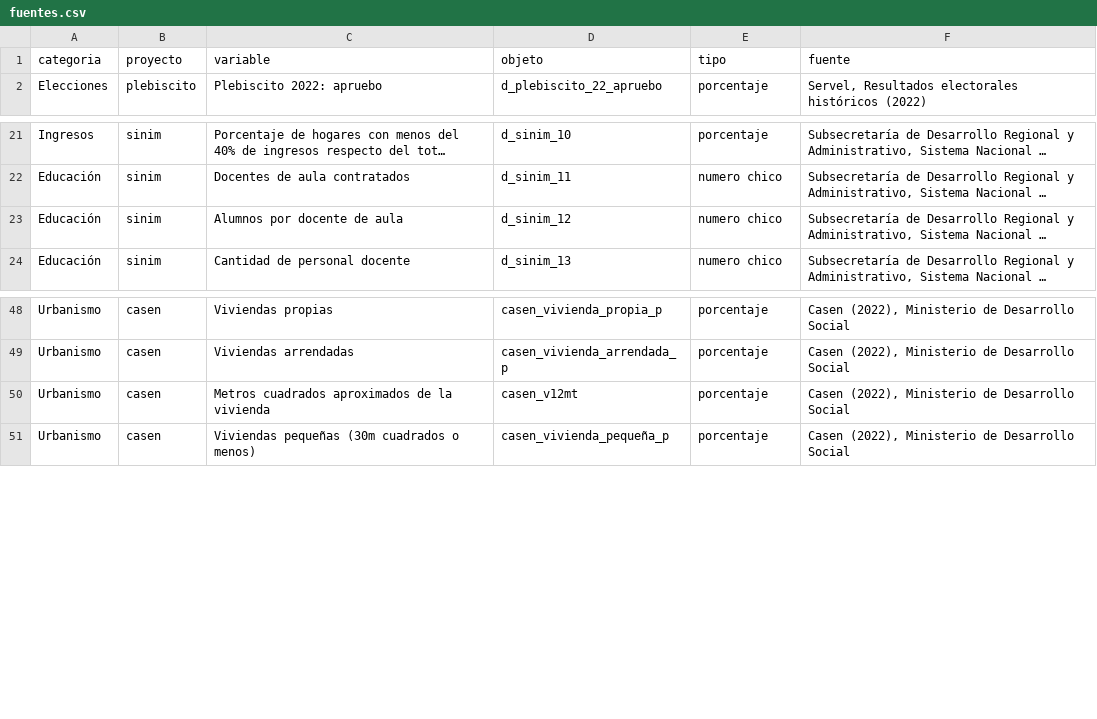
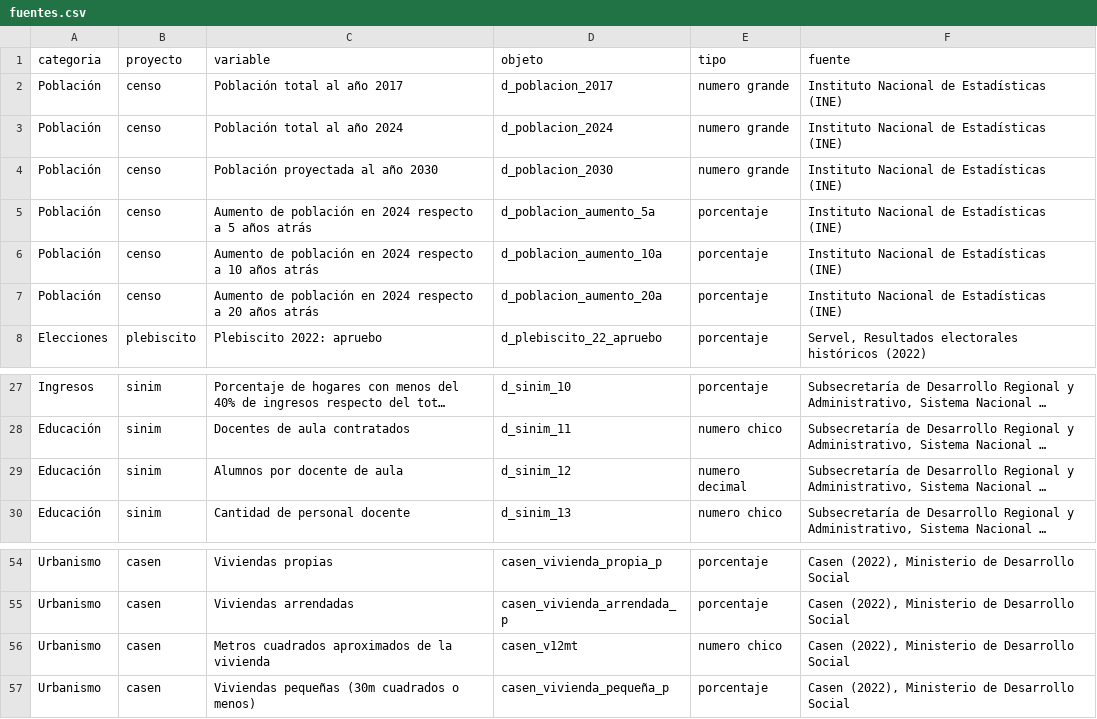
Before and after one commit to bastianolea/comparador_mapas_chile, a CSV file: app/fuentes.csv, drawn as a sheet; only a part is shown, gaps mark what is left out; long unchanged cells end in …; addresses are those after the commit; the diff names each change by its address in the sheet, - before the commit and + after, or states it on an @@ line.

```diff
--- a/app/fuentes.csv
+++ b/app/fuentes.csv
+row 2: Población | censo | Población total al año 2017 | d_poblacion_2017 | numero grande | Instituto Nacional de Estadísticas (INE)
+row 3: Población | censo | Población total al año 2024 | d_poblacion_2024 | numero grande | Instituto Nacional de Estadísticas (INE)
+row 4: Población | censo | Población proyectada al año 2030 | d_poblacion_2030 | numero grande | Instituto Nacional de Estadísticas (INE)
+row 5: Población | censo | Aumento de población en 2024 respecto a 5 años atrás | d_poblacion_aumento_5a | porcentaje | Instituto Nacional de Estadísticas (INE)
+row 6: Población | censo | Aumento de población en 2024 respecto a 10 años atrás | d_poblacion_aumento_10a | porcentaje | Instituto Nacional de Estadísticas (INE)
+row 7: Población | censo | Aumento de población en 2024 respecto a 20 años atrás | d_poblacion_aumento_20a | porcentaje | Instituto Nacional de Estadísticas (INE)
-E29 (tipo): numero chico
+E29 (tipo): numero decimal
-E56 (tipo): porcentaje
+E56 (tipo): numero chico
```
Also changed, not shown: 9 other files.
